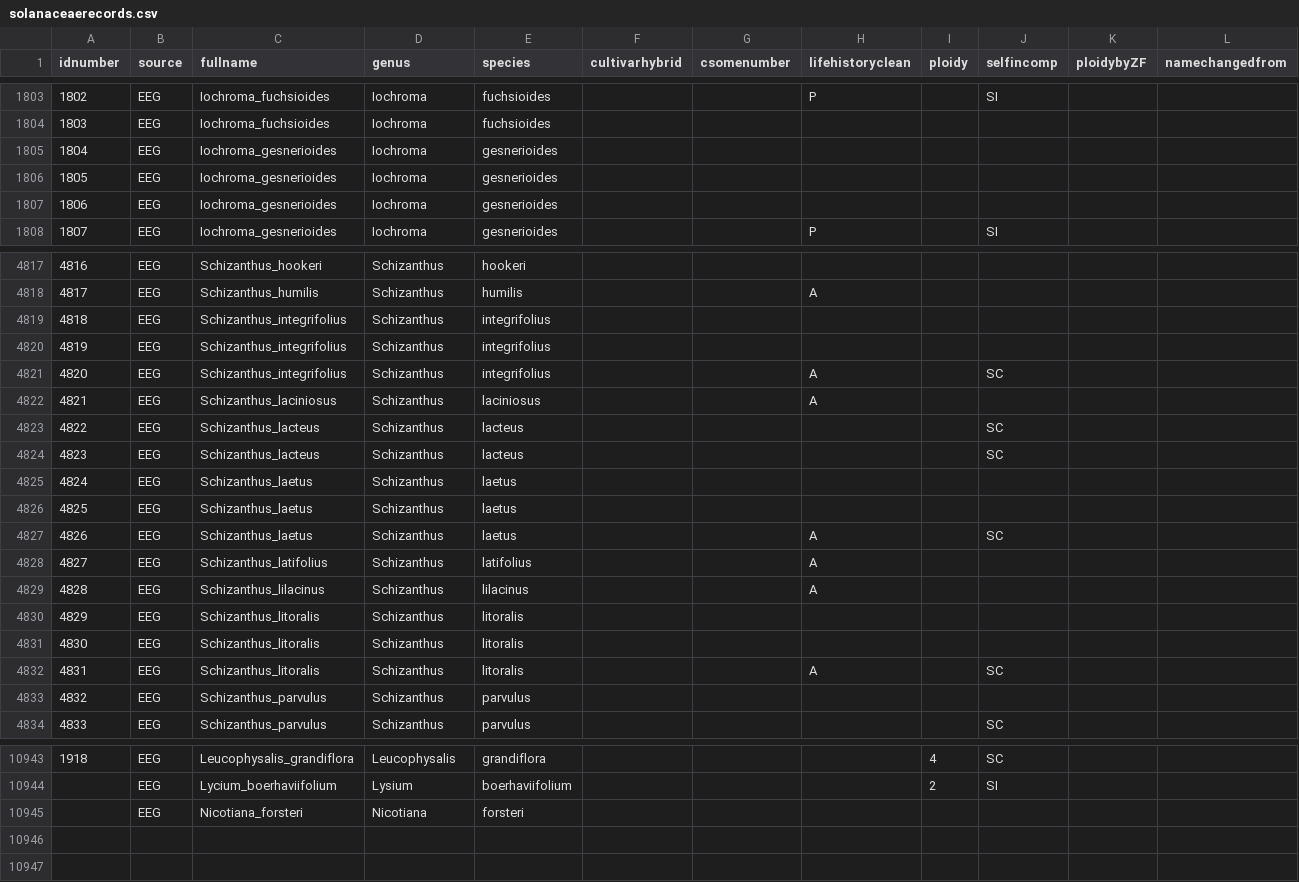
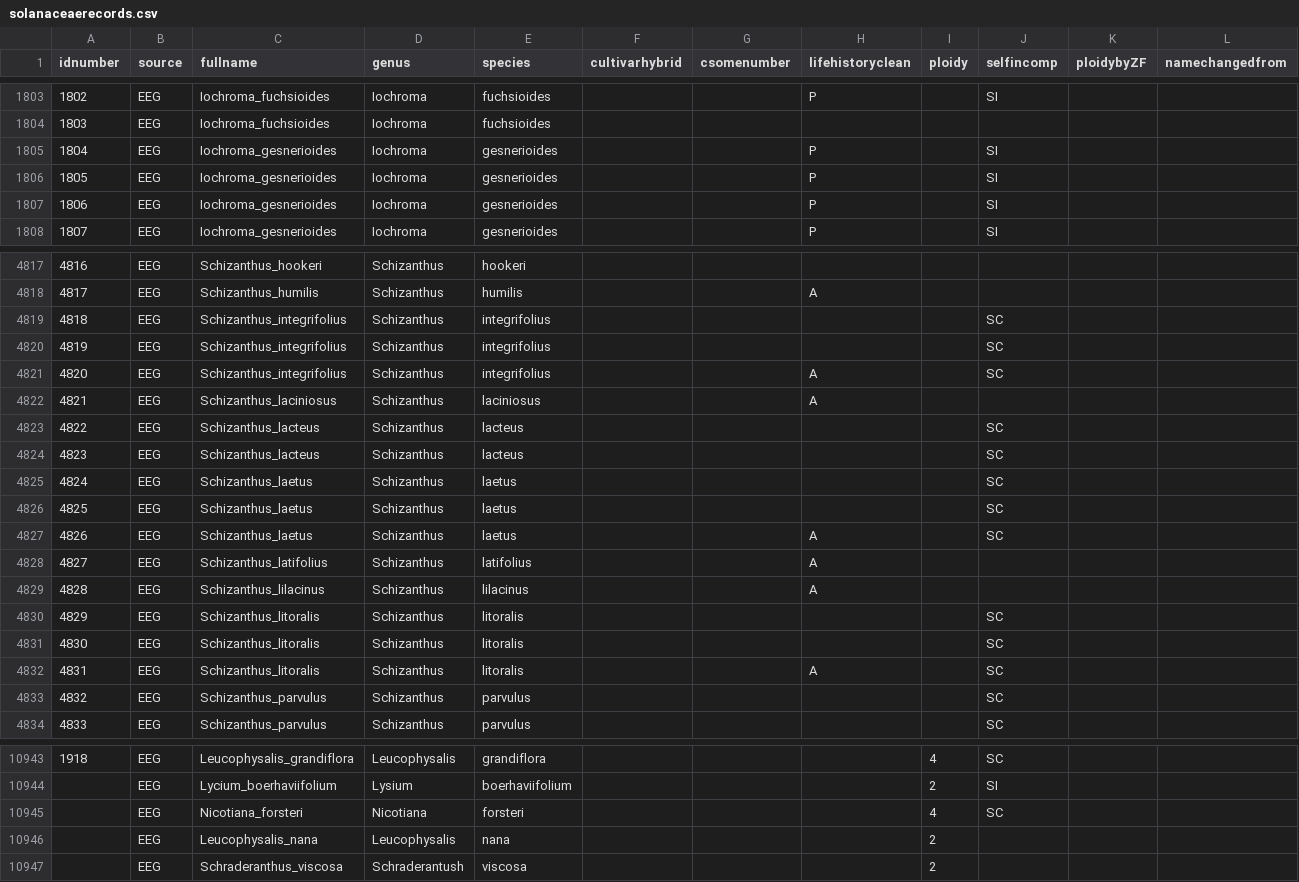
Before and after one commit to roszenil/solploidy, a CSV file: basicdata/solanaceaerecords.csv, drawn as a sheet; only a part is shown, gaps mark what is left out; the diff covers the shown part only.

```diff
--- a/basicdata/solanaceaerecords.csv
+++ b/basicdata/solanaceaerecords.csv
@@ -1804,5 +1804,5 @@
 1803,EEG,Iochroma_fuchsioides,Iochroma,fuchsioides,,,,,,,
-1804,EEG,Iochroma_gesnerioides,Iochroma,gesnerioides,,,,,,,
-1805,EEG,Iochroma_gesnerioides,Iochroma,gesnerioides,,,,,,,
-1806,EEG,Iochroma_gesnerioides,Iochroma,gesnerioides,,,,,,,
+1804,EEG,Iochroma_gesnerioides,Iochroma,gesnerioides,,,P,,SI,,
+1805,EEG,Iochroma_gesnerioides,Iochroma,gesnerioides,,,P,,SI,,
+1806,EEG,Iochroma_gesnerioides,Iochroma,gesnerioides,,,P,,SI,,
 1807,EEG,Iochroma_gesnerioides,Iochroma,gesnerioides,,,P,,SI,,
@@ -4818,4 +4818,4 @@
 4817,EEG,Schizanthus_humilis,Schizanthus,humilis,,,A,,,,
-4818,EEG,Schizanthus_integrifolius,Schizanthus,integrifolius,,,,,,,
-4819,EEG,Schizanthus_integrifolius,Schizanthus,integrifolius,,,,,,,
+4818,EEG,Schizanthus_integrifolius,Schizanthus,integrifolius,,,,,SC,,
+4819,EEG,Schizanthus_integrifolius,Schizanthus,integrifolius,,,,,SC,,
 4820,EEG,Schizanthus_integrifolius,Schizanthus,integrifolius,,,A,,SC,,
@@ -4824,4 +4824,4 @@
 4823,EEG,Schizanthus_lacteus,Schizanthus,lacteus,,,,,SC,,
-4824,EEG,Schizanthus_laetus,Schizanthus,laetus,,,,,,,
-4825,EEG,Schizanthus_laetus,Schizanthus,laetus,,,,,,,
+4824,EEG,Schizanthus_laetus,Schizanthus,laetus,,,,,SC,,
+4825,EEG,Schizanthus_laetus,Schizanthus,laetus,,,,,SC,,
 4826,EEG,Schizanthus_laetus,Schizanthus,laetus,,,A,,SC,,
@@ -4829,6 +4829,6 @@
 4828,EEG,Schizanthus_lilacinus,Schizanthus,lilacinus,,,A,,,,
-4829,EEG,Schizanthus_litoralis,Schizanthus,litoralis,,,,,,,
-4830,EEG,Schizanthus_litoralis,Schizanthus,litoralis,,,,,,,
+4829,EEG,Schizanthus_litoralis,Schizanthus,litoralis,,,,,SC,,
+4830,EEG,Schizanthus_litoralis,Schizanthus,litoralis,,,,,SC,,
 4831,EEG,Schizanthus_litoralis,Schizanthus,litoralis,,,A,,SC,,
-4832,EEG,Schizanthus_parvulus,Schizanthus,parvulus,,,,,,,
+4832,EEG,Schizanthus_parvulus,Schizanthus,parvulus,,,,,SC,,
 4833,EEG,Schizanthus_parvulus,Schizanthus,parvulus,,,,,SC,,
@@ -10944,2 +10944,4 @@
 ,EEG,Lycium_boerhaviifolium,Lysium,boerhaviifolium,,,,2,SI,,
-,EEG,Nicotiana_forsteri,Nicotiana,forsteri,,,,,,,
+,EEG,Nicotiana_forsteri,Nicotiana,forsteri,,,,4,SC,,
+,EEG,Leucophysalis_nana,Leucophysalis,nana,,,,2,,,
+,EEG,Schraderanthus_viscosa,Schraderantush,viscosa,,,,2,,,
```
Also changed, not shown: 30 edited cells elsewhere in this file, basicdata/binaryploidy2.tsv, basicdata/binarysi2.tsv, 11 other files.
